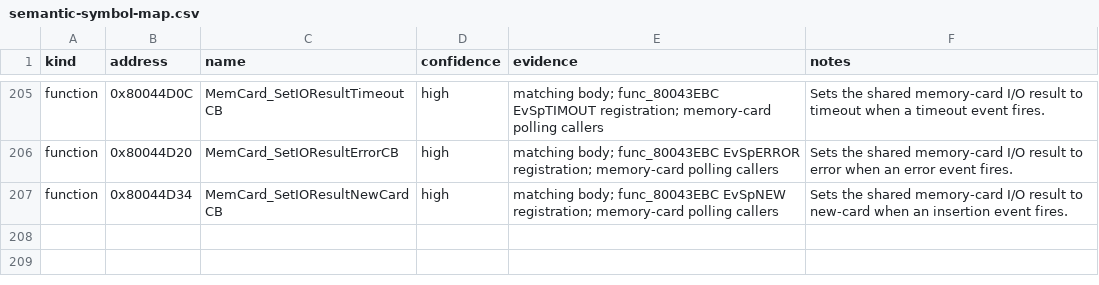
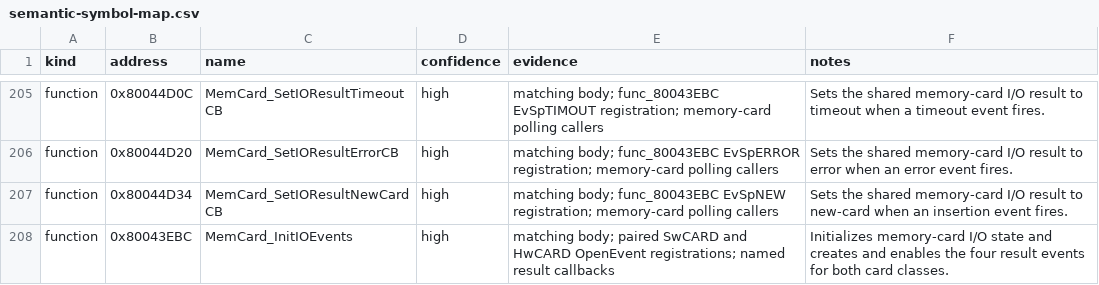
Before and after one commit to MaChInEgUn3/memories-decomp, a CSV file: notes/semantic-symbol-map.csv, drawn as a sheet; only a part is shown, gaps mark what is left out; the diff names each change by its address in the sheet, - before the commit and + after, or states it on an @@ line.

Commit message:
symbols: name memory-card event initializer (#18)
Names func_80043EBC as MemCard_InitIOEvents. The matching body initializes the
card I/O state globals, opens the complete/timeout/error/new-card events on
both the Psy-Q SwCARD (0xF4000001) and HwCARD (0xF0000011) classes, and enables
all eight descriptors.

Corroborated by the research corpus merged in #14, which labels the same
address init_io_events. Rename only; CI reproduced SHA-256
84a54ed74f3d0edd6d81380839f7e4ef5bfb21ecea18be9a062bd6bfa5a45c88.

Part of #3. Follow-up to #13.

```diff
--- a/notes/semantic-symbol-map.csv
+++ b/notes/semantic-symbol-map.csv
+row 208: function | 0x80043EBC | MemCard_InitIOEvents | high | matching body; paired SwCARD and HwCARD OpenEvent registrations; named result callbacks | Initializes memory-card I/O state and creates and enables the four result events for both card classes.
```
Also changed, not shown: config/slus_01411/functions.csv, notes/global-usage.csv, 3 other files.
